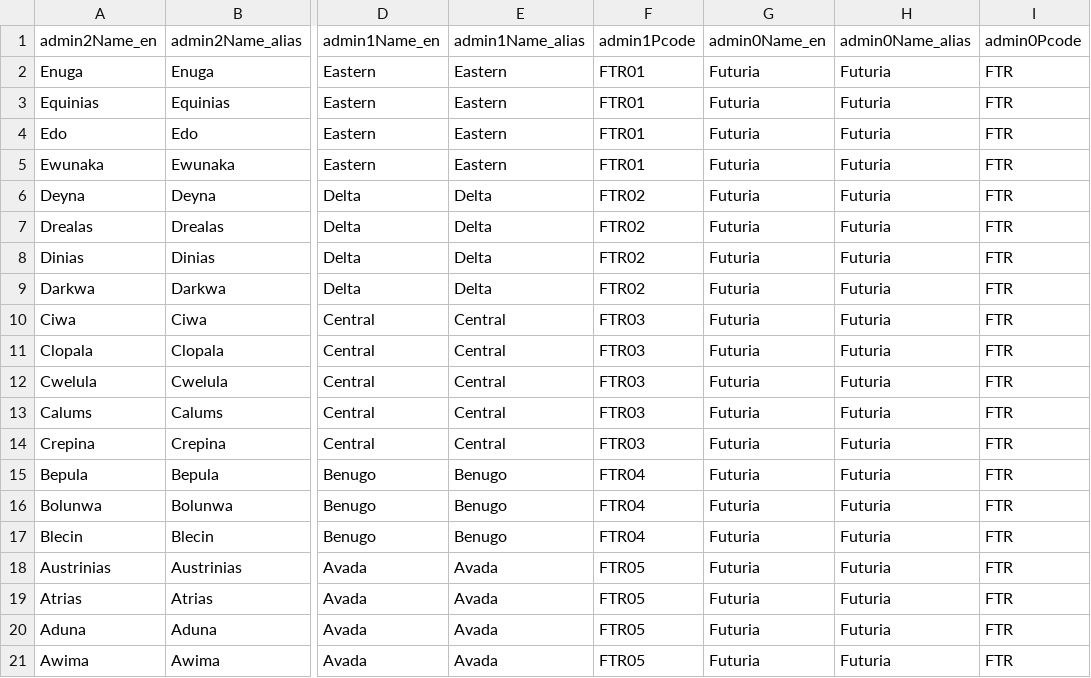
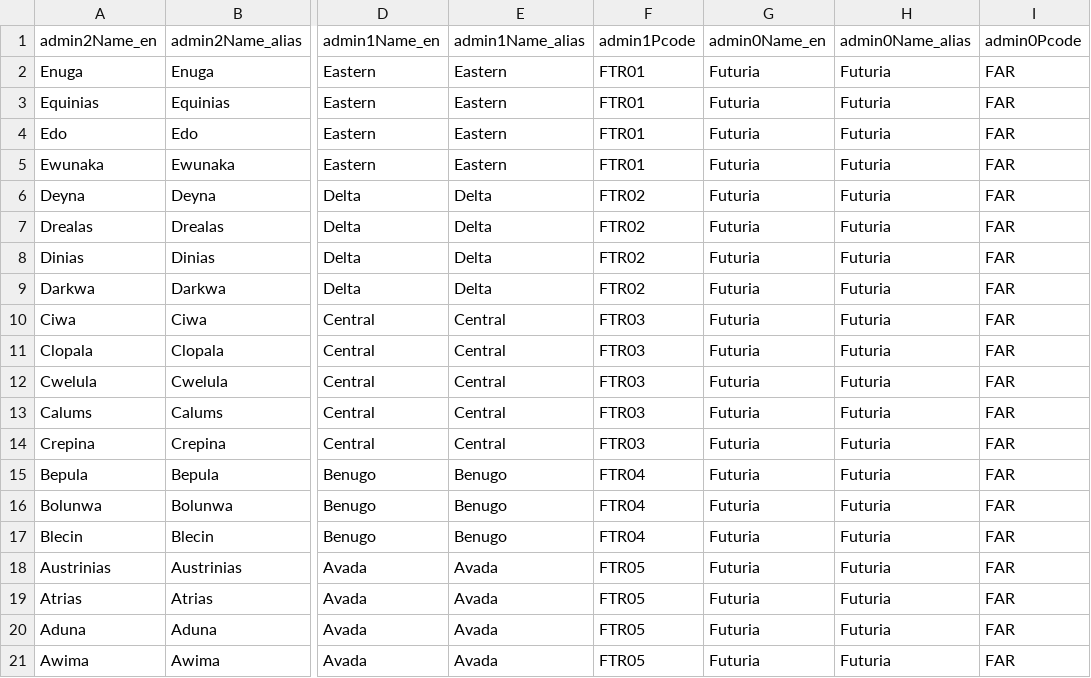
Before and after one commit to agence-digital/opencrvs-futuria, a CSV file: src/data-seeding/locations/source/locations.csv, drawn as a sheet; only a part is shown, gaps mark what is left out; the diff names each change by its address in the sheet, - before the commit and + after, or states it on an @@ line.

```diff
--- a/src/data-seeding/locations/source/locations.csv
+++ b/src/data-seeding/locations/source/locations.csv
-I2:I21: FTR
+I2:I21: FAR
```
Also changed, not shown: src/translations/client.csv, 7 other files.
